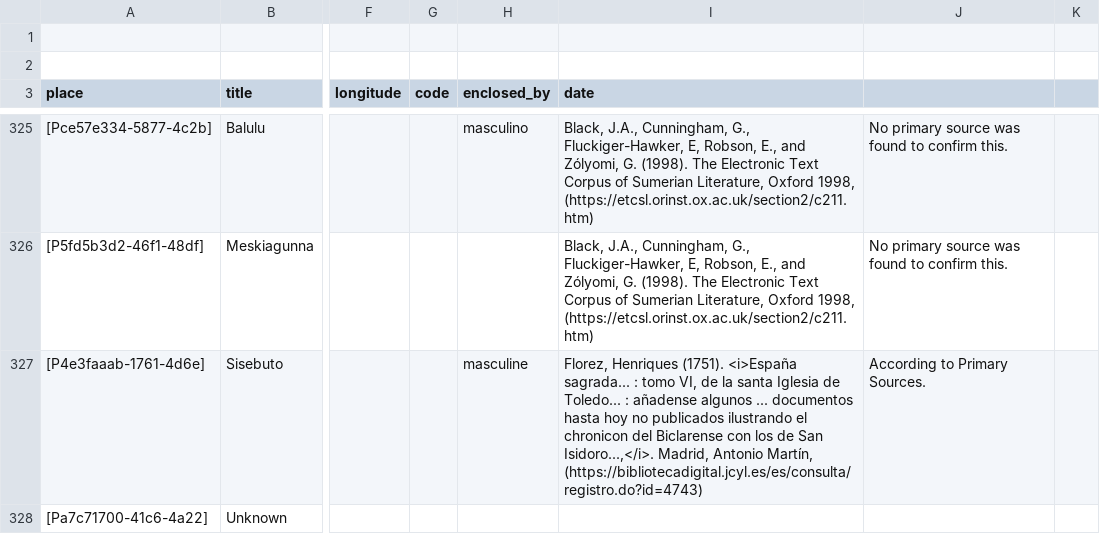
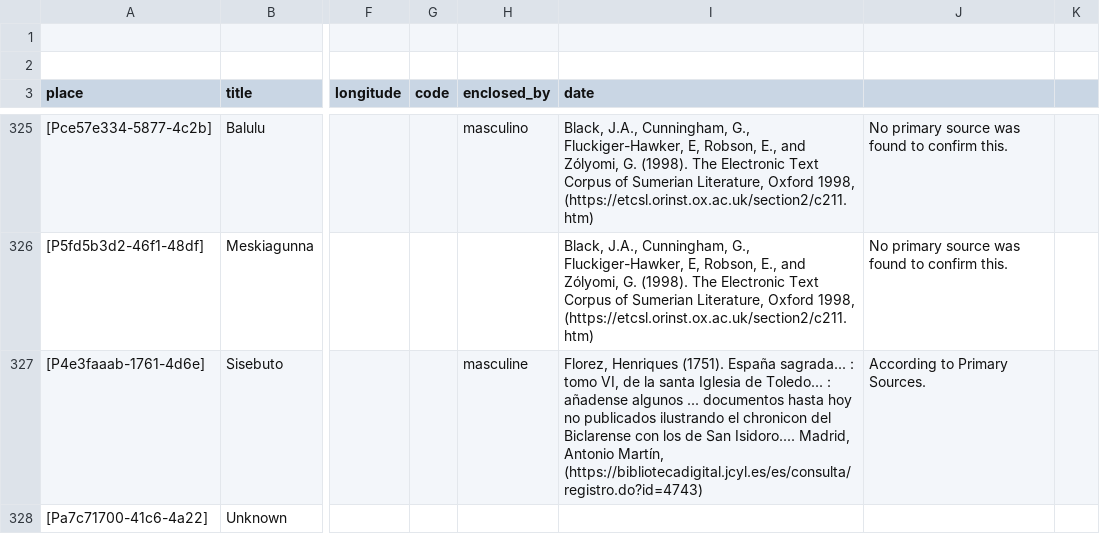
Before and after one commit to historytracers/historytracers, a CSV file: csv/families-en-US.csv, drawn as a sheet; only a part is shown, gaps mark what is left out; the diff covers the shown part only; the diff names each change by its address in the sheet, - before the commit and + after, or states it on an @@ line.

```diff
--- a/csv/families-en-US.csv
+++ b/csv/families-en-US.csv
-I327 (date): …Henriques (1751). <i>España sagrada... : tomo VI, de la santa Iglesia de Toledo... : añadense algunos ... documentos hasta hoy no publicados ilustrando el chronicon del Biclarense con los de San Isidoro...,</i>. Madrid, Antonio…
+I327 (date): …Henriques (1751). España sagrada... : tomo VI, de la santa Iglesia de Toledo... : añadense algunos ... documentos hasta hoy no publicados ilustrando el chronicon del Biclarense con los de San Isidoro.... Madrid, Antonio…
```
Also changed, not shown: 7 edited cells elsewhere in this file, csv/588c52dc-7b48-490d-acb4-044f07314444_en-US.csv, csv/588c52dc-7b48-490d-acb4-044f07314444_es-ES.csv, 49 other files.
